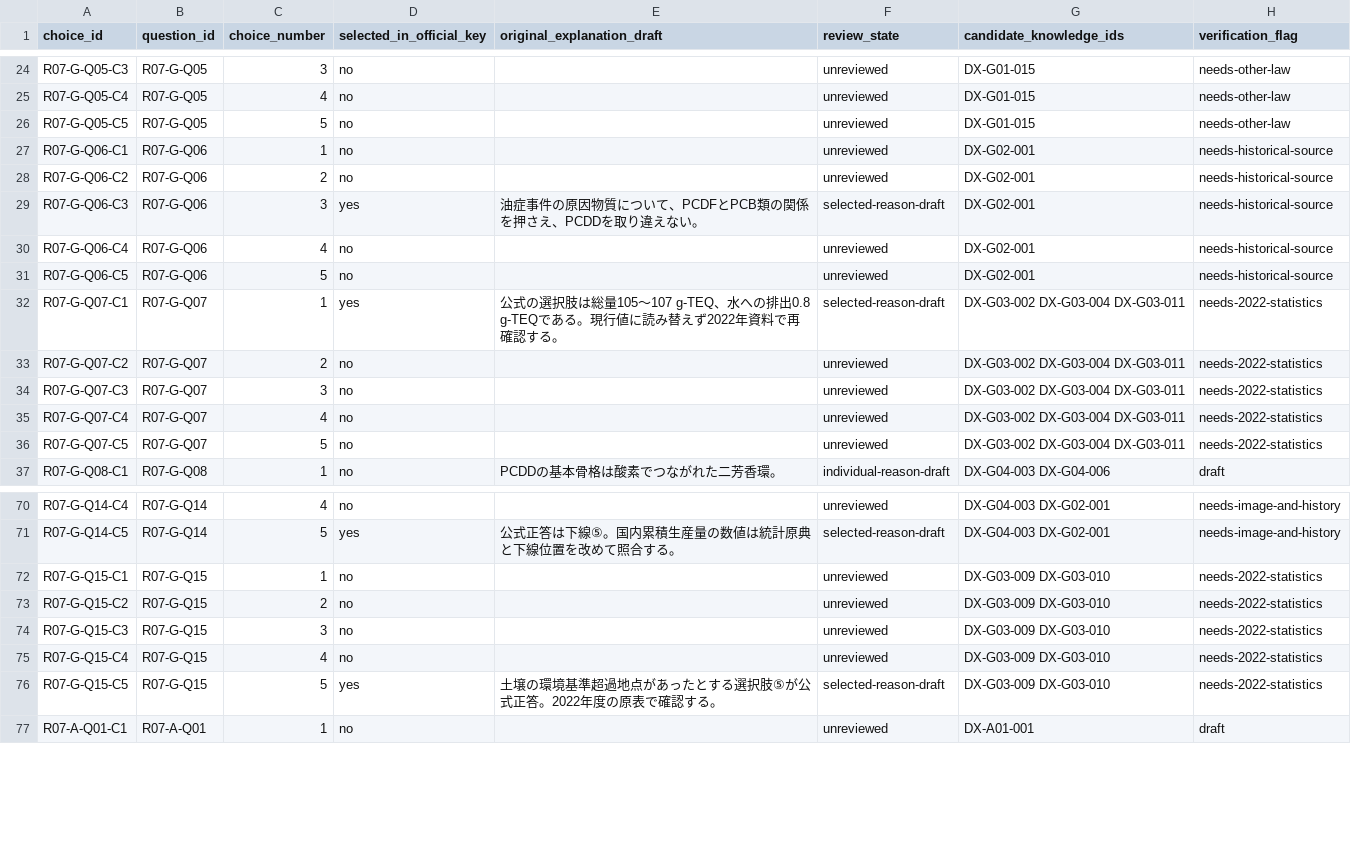
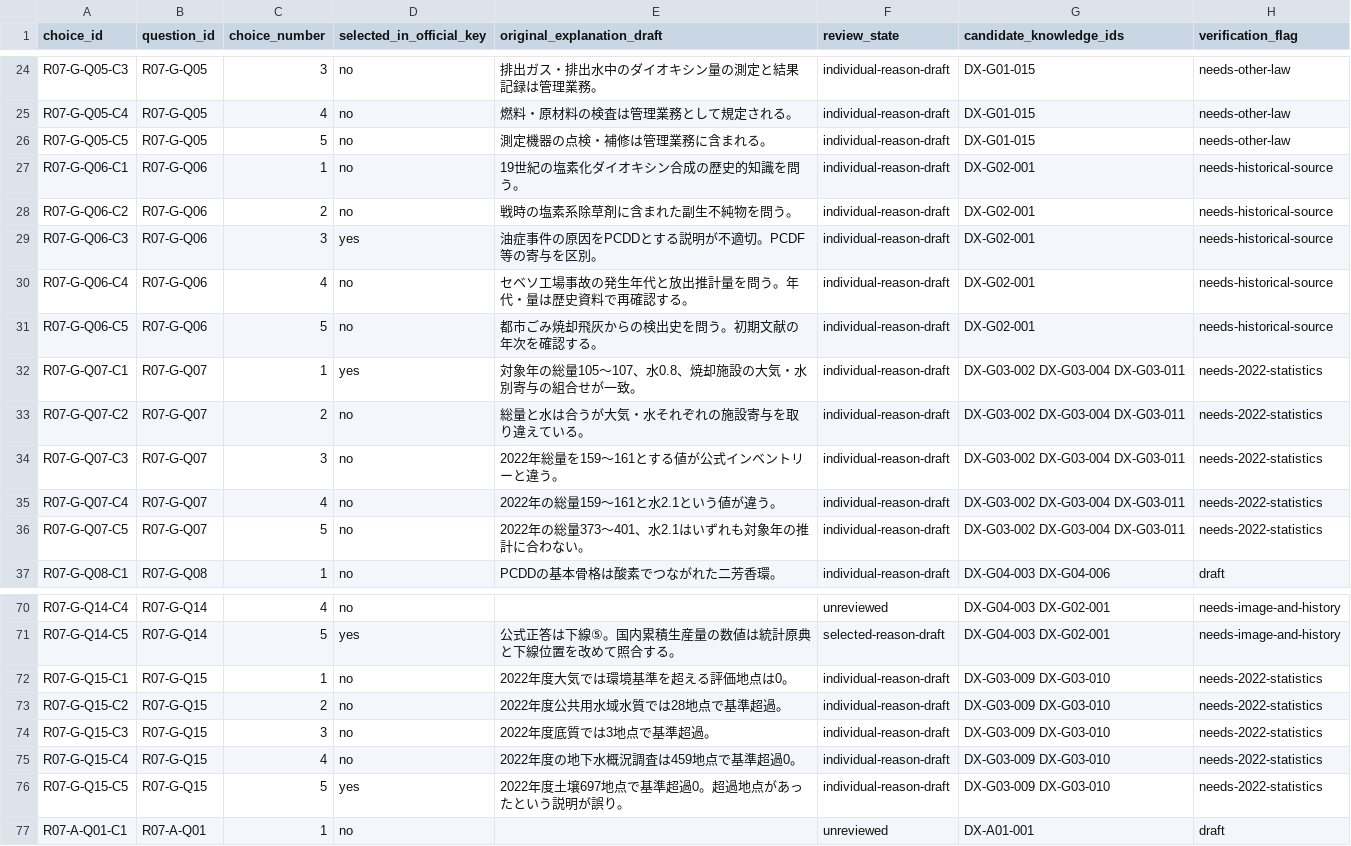
Before and after one commit to rhodanus2179/dioxin-studyware, a CSV file: docs/research/r07-choice-review.csv, drawn as a sheet; only a part is shown, gaps mark what is left out; the diff covers the shown part only.

Commit message:
docs: review 50 more 2025 general option claims with source flags

```diff
--- a/docs/research/r07-choice-review.csv
+++ b/docs/research/r07-choice-review.csv
@@ -24,14 +24,14 @@
-"R07-G-Q05-C3","R07-G-Q05","3","no","","unreviewed","DX-G01-015","needs-other-law"
-"R07-G-Q05-C4","R07-G-Q05","4","no","","unreviewed","DX-G01-015","needs-other-law"
-"R07-G-Q05-C5","R07-G-Q05","5","no","","unreviewed","DX-G01-015","needs-other-law"
-"R07-G-Q06-C1","R07-G-Q06","1","no","","unreviewed","DX-G02-001","needs-historical-source"
-"R07-G-Q06-C2","R07-G-Q06","2","no","","unreviewed","DX-G02-001","needs-historical-source"
-"R07-G-Q06-C3","R07-G-Q06","3","yes","油症事件の原因物質について、PCDFとPCB類の関係を押さえ、PCDDを取り違えない。","selected-reason-draft","DX-G02-001","needs-historical-source"
-"R07-G-Q06-C4","R07-G-Q06","4","no","","unreviewed","DX-G02-001","needs-historical-source"
-"R07-G-Q06-C5","R07-G-Q06","5","no","","unreviewed","DX-G02-001","needs-historical-source"
-"R07-G-Q07-C1","R07-G-Q07","1","yes","公式の選択肢は総量105～107 g-TEQ、水への排出0.8 g-TEQである。現行値に読み替えず2022年資料で再確認する。","selected-reason-draft","DX-G03-002 DX-G03-004 DX-G03-011","needs-2022-statistics"
-"R07-G-Q07-C2","R07-G-Q07","2","no","","unreviewed","DX-G03-002 DX-G03-004 DX-G03-011","needs-2022-statistics"
-"R07-G-Q07-C3","R07-G-Q07","3","no","","unreviewed","DX-G03-002 DX-G03-004 DX-G03-011","needs-2022-statistics"
-"R07-G-Q07-C4","R07-G-Q07","4","no","","unreviewed","DX-G03-002 DX-G03-004 DX-G03-011","needs-2022-statistics"
-"R07-G-Q07-C5","R07-G-Q07","5","no","","unreviewed","DX-G03-002 DX-G03-004 DX-G03-011","needs-2022-statistics"
+"R07-G-Q05-C3","R07-G-Q05","3","no","排出ガス・排出水中のダイオキシン量の測定と結果記録は管理業務。","individual-reason-draft","DX-G01-015","needs-other-law"
+"R07-G-Q05-C4","R07-G-Q05","4","no","燃料・原材料の検査は管理業務として規定される。","individual-reason-draft","DX-G01-015","needs-other-law"
+"R07-G-Q05-C5","R07-G-Q05","5","no","測定機器の点検・補修は管理業務に含まれる。","individual-reason-draft","DX-G01-015","needs-other-law"
+"R07-G-Q06-C1","R07-G-Q06","1","no","19世紀の塩素化ダイオキシン合成の歴史的知識を問う。","individual-reason-draft","DX-G02-001","needs-historical-source"
+"R07-G-Q06-C2","R07-G-Q06","2","no","戦時の塩素系除草剤に含まれた副生不純物を問う。","individual-reason-draft","DX-G02-001","needs-historical-source"
+"R07-G-Q06-C3","R07-G-Q06","3","yes","油症事件の原因をPCDDとする説明が不適切。PCDF等の寄与を区別。","individual-reason-draft","DX-G02-001","needs-historical-source"
+"R07-G-Q06-C4","R07-G-Q06","4","no","セベソ工場事故の発生年代と放出推計量を問う。年代・量は歴史資料で再確認する。","individual-reason-draft","DX-G02-001","needs-historical-source"
+"R07-G-Q06-C5","R07-G-Q06","5","no","都市ごみ焼却飛灰からの検出史を問う。初期文献の年次を確認する。","individual-reason-draft","DX-G02-001","needs-historical-source"
+"R07-G-Q07-C1","R07-G-Q07","1","yes","対象年の総量105～107、水0.8、焼却施設の大気・水別寄与の組合せが一致。","individual-reason-draft","DX-G03-002 DX-G03-004 DX-G03-011","needs-2022-statistics"
+"R07-G-Q07-C2","R07-G-Q07","2","no","総量と水は合うが大気・水それぞれの施設寄与を取り違えている。","individual-reason-draft","DX-G03-002 DX-G03-004 DX-G03-011","needs-2022-statistics"
+"R07-G-Q07-C3","R07-G-Q07","3","no","2022年総量を159～161とする値が公式インベントリーと違う。","individual-reason-draft","DX-G03-002 DX-G03-004 DX-G03-011","needs-2022-statistics"
+"R07-G-Q07-C4","R07-G-Q07","4","no","2022年の総量159～161と水2.1という値が違う。","individual-reason-draft","DX-G03-002 DX-G03-004 DX-G03-011","needs-2022-statistics"
+"R07-G-Q07-C5","R07-G-Q07","5","no","2022年の総量373～401、水2.1はいずれも対象年の推計に合わない。","individual-reason-draft","DX-G03-002 DX-G03-004 DX-G03-011","needs-2022-statistics"
 "R07-G-Q08-C1","R07-G-Q08","1","no","PCDDの基本骨格は酸素でつながれた二芳香環。","individual-reason-draft","DX-G04-003 DX-G04-006","draft"
@@ -71,7 +71,7 @@
 "R07-G-Q14-C5","R07-G-Q14","5","yes","公式正答は下線⑤。国内累積生産量の数値は統計原典と下線位置を改めて照合する。","selected-reason-draft","DX-G04-003 DX-G02-001","needs-image-and-history"
-"R07-G-Q15-C1","R07-G-Q15","1","no","","unreviewed","DX-G03-009 DX-G03-010","needs-2022-statistics"
-"R07-G-Q15-C2","R07-G-Q15","2","no","","unreviewed","DX-G03-009 DX-G03-010","needs-2022-statistics"
-"R07-G-Q15-C3","R07-G-Q15","3","no","","unreviewed","DX-G03-009 DX-G03-010","needs-2022-statistics"
-"R07-G-Q15-C4","R07-G-Q15","4","no","","unreviewed","DX-G03-009 DX-G03-010","needs-2022-statistics"
-"R07-G-Q15-C5","R07-G-Q15","5","yes","土壌の環境基準超過地点があったとする選択肢⑤が公式正答。2022年度の原表で確認する。","selected-reason-draft","DX-G03-009 DX-G03-010","needs-2022-statistics"
+"R07-G-Q15-C1","R07-G-Q15","1","no","2022年度大気では環境基準を超える評価地点は0。","individual-reason-draft","DX-G03-009 DX-G03-010","needs-2022-statistics"
+"R07-G-Q15-C2","R07-G-Q15","2","no","2022年度公共用水域水質では28地点で基準超過。","individual-reason-draft","DX-G03-009 DX-G03-010","needs-2022-statistics"
+"R07-G-Q15-C3","R07-G-Q15","3","no","2022年度底質では3地点で基準超過。","individual-reason-draft","DX-G03-009 DX-G03-010","needs-2022-statistics"
+"R07-G-Q15-C4","R07-G-Q15","4","no","2022年度の地下水概況調査は459地点で基準超過0。","individual-reason-draft","DX-G03-009 DX-G03-010","needs-2022-statistics"
+"R07-G-Q15-C5","R07-G-Q15","5","yes","2022年度土壌697地点で基準超過0。超過地点があったという説明が誤り。","individual-reason-draft","DX-G03-009 DX-G03-010","needs-2022-statistics"
 "R07-A-Q01-C1","R07-A-Q01","1","no","","unreviewed","DX-A01-001","draft"
```
Also changed, not shown: 64 edited cells elsewhere in this file.
